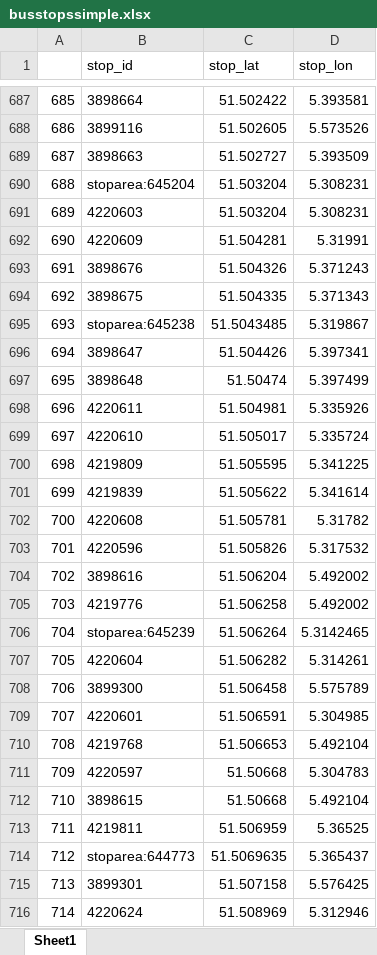
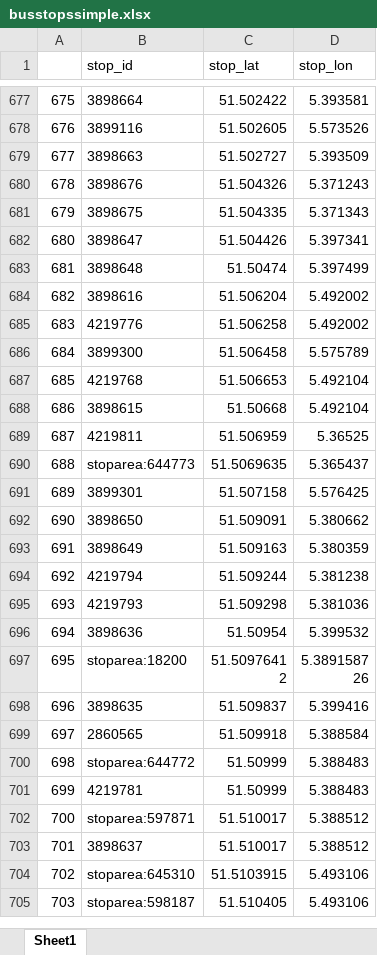
Before and after one commit to emilyvacca3/projectpart2, an Excel workbook: application/data/busstopssimple.xlsx, sheet Sheet1, drawn as a sheet; only a part is shown, gaps mark what is left out; the shorter side is filled out with more unchanged rows; values as stored, in another font and other column widths than the file's, no borders; the diff covers the shown part only; the diff names each change by its address in the sheet, - before the commit and + after, or states it on an @@ line.

```diff
--- a/application/data/busstopssimple.xlsx (sheet Sheet1)
+++ b/application/data/busstopssimple.xlsx (sheet Sheet1)
@@ column A renumbered between rows 332 and 748 @@
-row 690: 688 | stoparea:645204 | 51.503204 | 5.308231
-row 691: 689 | 4220603 | 51.503204 | 5.308231
-row 692: 690 | 4220609 | 51.504281 | 5.31991
-row 695: 693 | stoparea:645238 | 51.5043485 | 5.319867
-row 698: 696 | 4220611 | 51.504981 | 5.335926
-row 699: 697 | 4220610 | 51.505017 | 5.335724
-row 700: 698 | 4219809 | 51.505595 | 5.341225
-row 701: 699 | 4219839 | 51.505622 | 5.341614
-row 702: 700 | 4220608 | 51.505781 | 5.31782
-row 703: 701 | 4220596 | 51.505826 | 5.317532
-row 706: 704 | stoparea:645239 | 51.506264 | 5.3142465
-row 707: 705 | 4220604 | 51.506282 | 5.314261
-row 709: 707 | 4220601 | 51.506591 | 5.304985
-row 711: 709 | 4220597 | 51.50668 | 5.304783
-row 716: 714 | 4220624 | 51.508969 | 5.312946
```
Also changed, not shown: 117 removed rows elsewhere in this sheet, Legal/AIdoc.xlsx, 10 other files.
